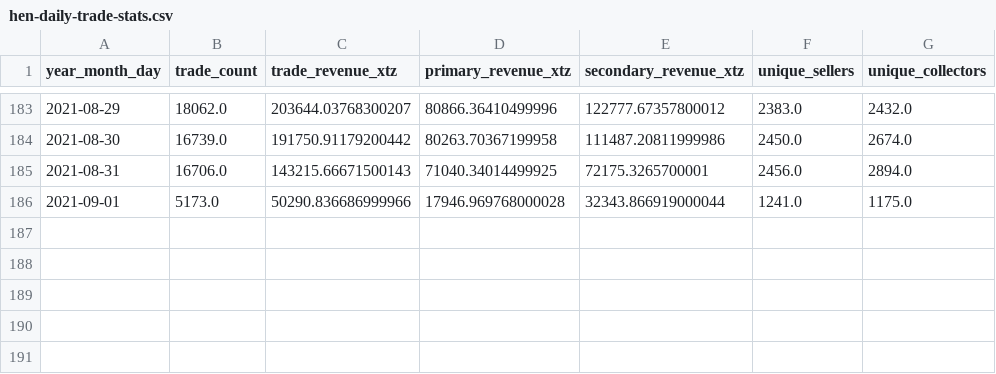
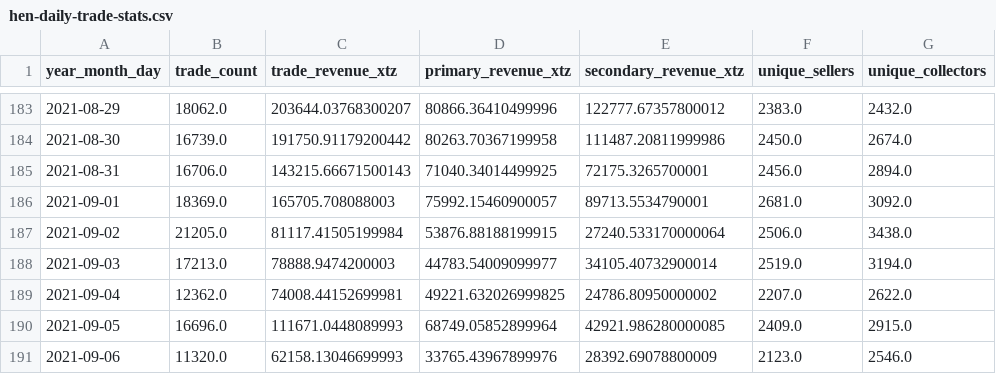
Before and after one commit to dialectic-design/public-datasets, a CSV file: hen-daily-trade-stats.csv, drawn as a sheet; only a part is shown, gaps mark what is left out.

Commit message:
'adding new datasets at: 2021-09-06 22:37:07.196147'

```diff
--- a/hen-daily-trade-stats.csv
+++ b/hen-daily-trade-stats.csv
@@ -185,2 +185,7 @@ year_month_day,trade_count,trade_revenue_xtz,primary_revenue_xtz,secondary_reven
 2021-08-31,16706.0,143215.66671500143,71040.34014499925,72175.3265700001,2456.0,2894.0
-2021-09-01,5173.0,50290.836686999966,17946.969768000028,32343.866919000044,1241.0,1175.0
+2021-09-01,18369.0,165705.708088003,75992.15460900057,89713.5534790001,2681.0,3092.0
+2021-09-02,21205.0,81117.41505199984,53876.88188199915,27240.533170000064,2506.0,3438.0
+2021-09-03,17213.0,78888.9474200003,44783.54009099977,34105.40732900014,2519.0,3194.0
+2021-09-04,12362.0,74008.44152699981,49221.632026999825,24786.80950000002,2207.0,2622.0
+2021-09-05,16696.0,111671.0448089993,68749.05852899964,42921.986280000085,2409.0,2915.0
+2021-09-06,11320.0,62158.13046699993,33765.43967899976,28392.69078800009,2123.0,2546.0
```
Also changed, not shown: 17 other files.
